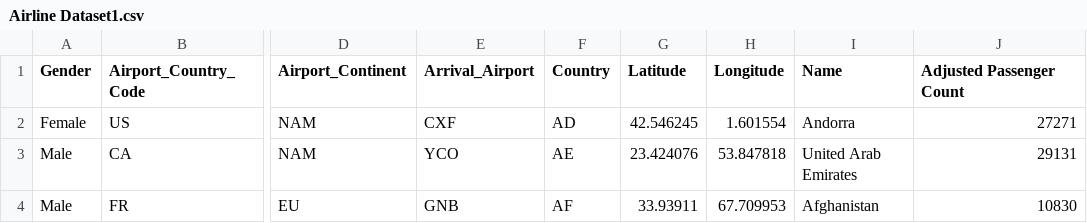
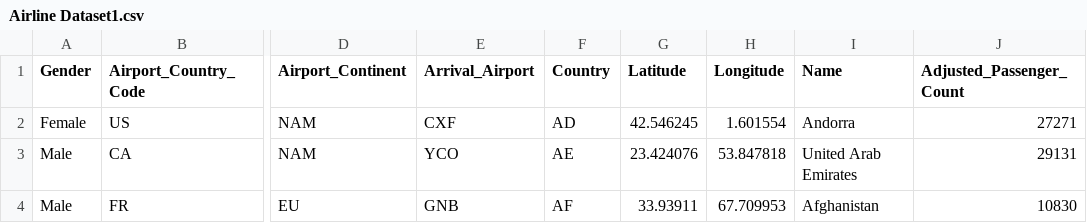
Before and after one commit to kaisuuu/3179, a CSV file: Airline Dataset1.csv, drawn as a sheet; only a part is shown, gaps mark what is left out; the diff names each change by its address in the sheet, - before the commit and + after, or states it on an @@ line.

Commit message:
Update Airline Dataset1.csv

```diff
--- a/Airline Dataset1.csv
+++ b/Airline Dataset1.csv
-J1: Adjusted Passenger Count
+J1: Adjusted_Passenger_Count
```
